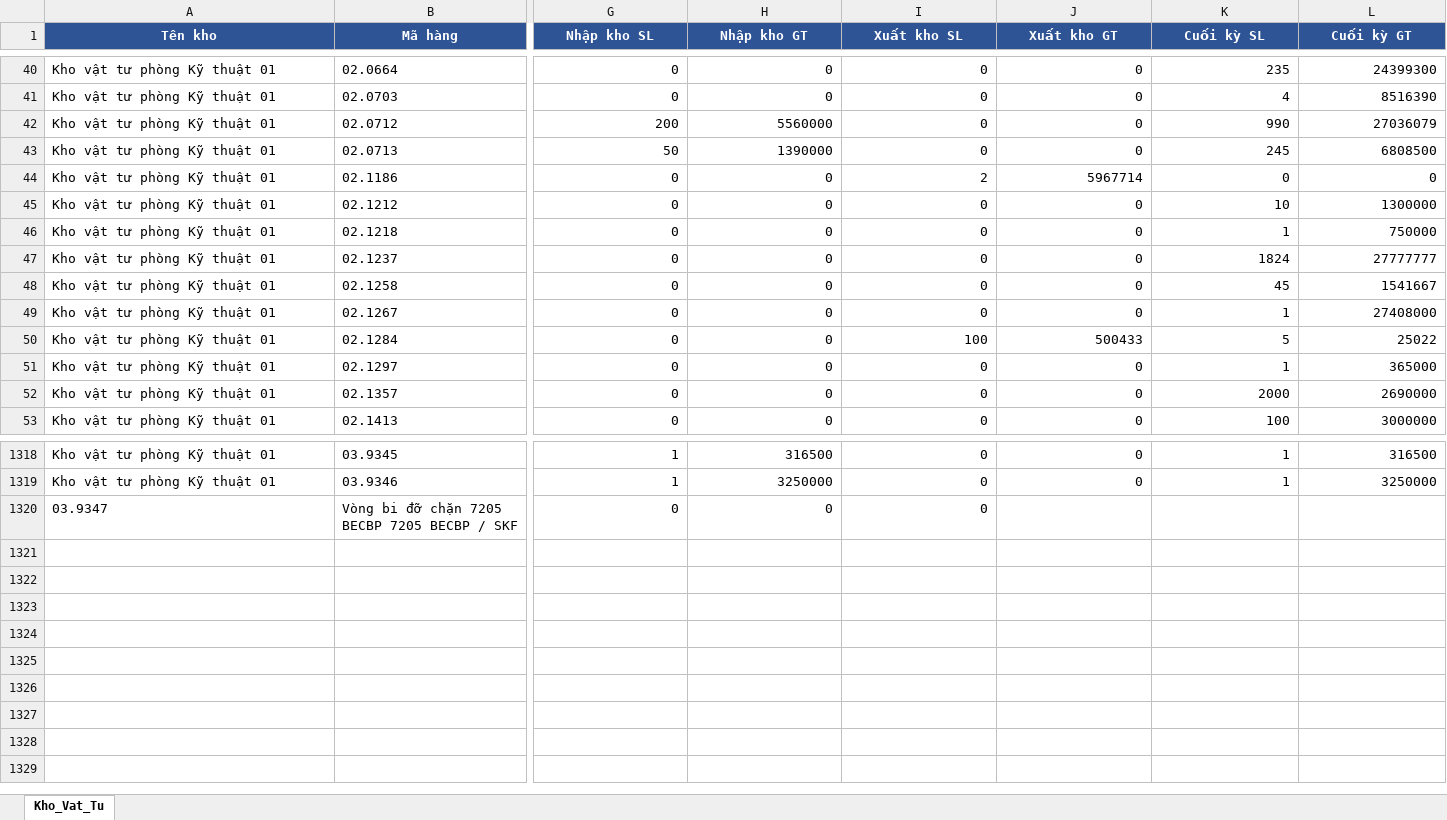
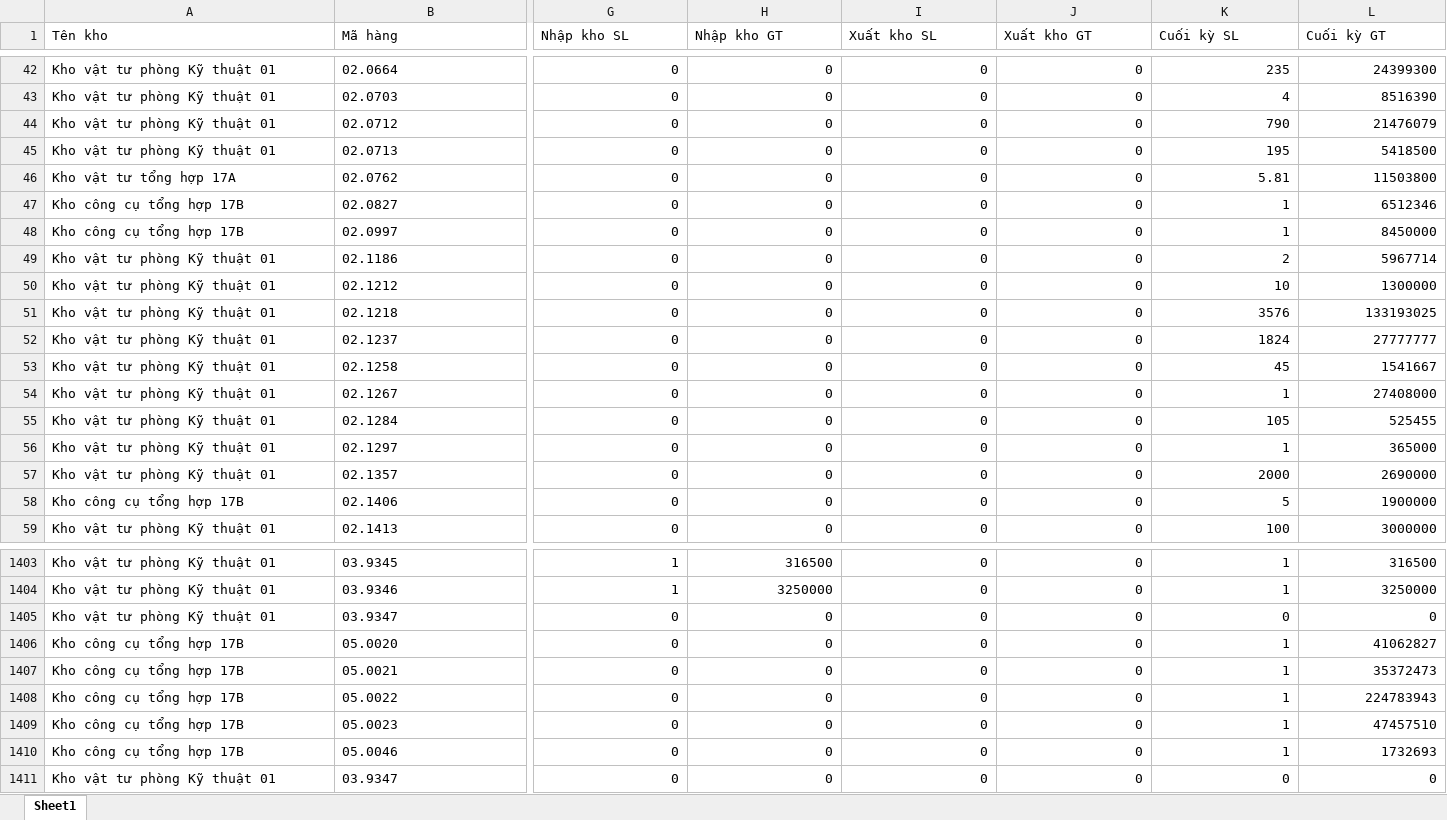
Before and after one commit to phongktcfc-tech/quanlyvattukythuatCFC, an Excel workbook: Master_Inventory/Master_Inventory.xlsx, sheet Sheet1, drawn as a sheet; only a part is shown, gaps mark what is left out; values as stored, in another font and other column widths than the file's, no borders; removed rows and columns are numbered as before the commit, all else as after; rows hold the shown columns only; the diff covers the shown part only; the diff names each change by its address in the sheet, - before the commit and + after, or states it on an @@ line.

```diff
--- a/Master_Inventory/Master_Inventory.xlsx (sheet Sheet1)
+++ b/Master_Inventory/Master_Inventory.xlsx (sheet Sheet1)
-sheet tab: Kho_Vat_Tu
+sheet tab: Sheet1
@@ A1:L1 fill: #2F5496 → none, bold: on → off, text colour: #FFFFFF → black, alignment: center → left @@
-G44 (Nhập kho SL): 200
+G44 (Nhập kho SL): 0
-H44 (Nhập kho GT): 5560000
+H44 (Nhập kho GT): 0
-K44 (Cuối kỳ SL): 990
+K44 (Cuối kỳ SL): 790
-L44 (Cuối kỳ GT): 27036079
+L44 (Cuối kỳ GT): 21476079
-G45 (Nhập kho SL): 50
+G45 (Nhập kho SL): 0
-H45 (Nhập kho GT): 1390000
+H45 (Nhập kho GT): 0
-K45 (Cuối kỳ SL): 245
+K45 (Cuối kỳ SL): 195
-L45 (Cuối kỳ GT): 6808500
+L45 (Cuối kỳ GT): 5418500
+row 46: Kho vật tư tổng hợp 17A | 02.0762 | 0 | 0 | 0 | 0 | 5.81 | 11503800
+row 47: Kho công cụ tổng hợp 17B | 02.0827 | 0 | 0 | 0 | 0 | 1 | 6512346
+row 48: Kho công cụ tổng hợp 17B | 02.0997 | 0 | 0 | 0 | 0 | 1 | 8450000
-I49 (Xuất kho SL): 2
+I49 (Xuất kho SL): 0
-J49 (Xuất kho GT): 5967714
+J49 (Xuất kho GT): 0
-K49 (Cuối kỳ SL): 0
+K49 (Cuối kỳ SL): 2
-L49 (Cuối kỳ GT): 0
+L49 (Cuối kỳ GT): 5967714
-K51 (Cuối kỳ SL): 1
+K51 (Cuối kỳ SL): 3576
-L51 (Cuối kỳ GT): 750000
+L51 (Cuối kỳ GT): 133193025
-I55 (Xuất kho SL): 100
+I55 (Xuất kho SL): 0
-J55 (Xuất kho GT): 500433
+J55 (Xuất kho GT): 0
-K55 (Cuối kỳ SL): 5
+K55 (Cuối kỳ SL): 105
-L55 (Cuối kỳ GT): 25022
+L55 (Cuối kỳ GT): 525455
+row 58: Kho công cụ tổng hợp 17B | 02.1406 | 0 | 0 | 0 | 0 | 5 | 1900000
-row 1320: 03.9347 | Vòng bi đỡ chặn 7205 BECBP 7205 BECBP / SKF | 0 | 0 | 0
+row 1405: Kho vật tư phòng Kỹ thuật 01 | 03.9347 | 0 | 0 | 0 | 0 | 0 | 0
+row 1406: Kho công cụ tổng hợp 17B | 05.0020 | 0 | 0 | 0 | 0 | 1 | 41062827
+row 1407: Kho công cụ tổng hợp 17B | 05.0021 | 0 | 0 | 0 | 0 | 1 | 35372473
+row 1408: Kho công cụ tổng hợp 17B | 05.0022 | 0 | 0 | 0 | 0 | 1 | 224783943
+row 1409: Kho công cụ tổng hợp 17B | 05.0023 | 0 | 0 | 0 | 0 | 1 | 47457510
+row 1410: Kho công cụ tổng hợp 17B | 05.0046 | 0 | 0 | 0 | 0 | 1 | 1732693
+row 1411: Kho vật tư phòng Kỹ thuật 01 | 03.9347 | 0 | 0 | 0 | 0 | 0 | 0
```
Also changed, not shown: 81 added rows, 336 edited cells and cell formats elsewhere in this sheet, 1 other file.
